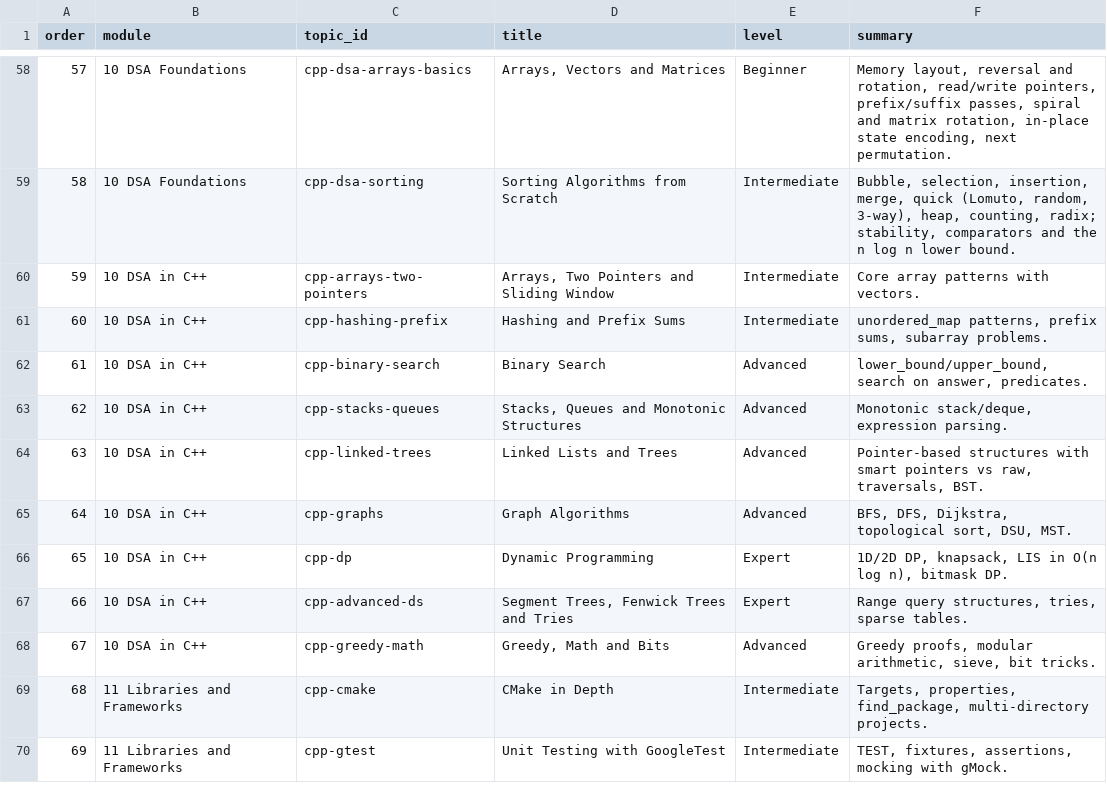
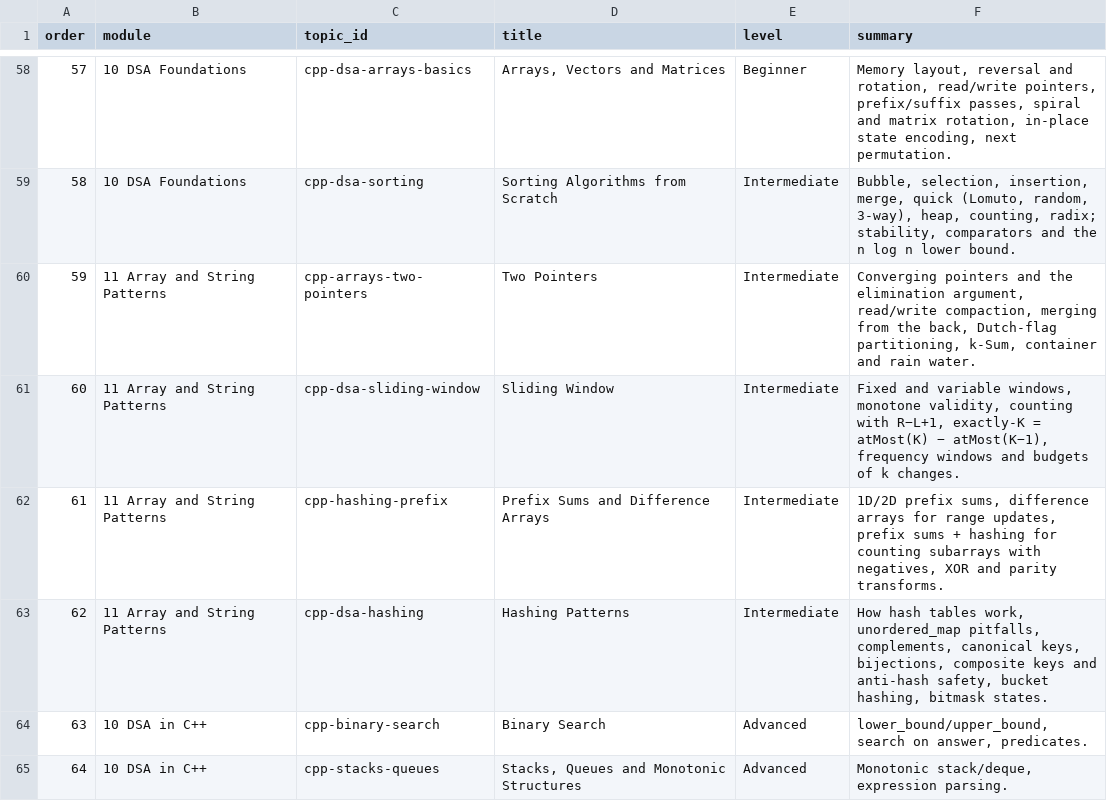
Before and after one commit to Jinadev15/coding-practice, a CSV file: content/cpp/curriculum.csv, drawn as a sheet; only a part is shown, gaps mark what is left out; the shorter side is filled out with more unchanged rows; addresses are those after the commit; the diff names each change by its address in the sheet, - before the commit and + after, or states it on an @@ line.

```diff
--- a/content/cpp/curriculum.csv
+++ b/content/cpp/curriculum.csv
-B60 (module): 10 DSA in C++
+B60 (module): 11 Array and String Patterns
-D60 (title): Arrays, Two Pointers and Sliding Window
+D60 (title): Two Pointers
-F60 (summary): Core array patterns with vectors.
+F60 (summary): Converging pointers and the elimination argument, read/write compaction, merging from the back, Dutch-flag partitioning, k-Sum, container and rain water.
+row 61: 60 | 11 Array and String Patterns | cpp-dsa-sliding-window | Sliding Window | Intermediate | Fixed and variable windows, monotone validity, counting with R−L+1, exactly-K = atMost(K) − atMost(K−1), frequency windows and budgets of k changes.
@@ column A (order) renumbered from row 62 down @@
-B62 (module): 10 DSA in C++
+B62 (module): 11 Array and String Patterns
-D62 (title): Hashing and Prefix Sums
+D62 (title): Prefix Sums and Difference Arrays
-F62 (summary): unordered_map patterns, prefix sums, subarray problems.
+F62 (summary): 1D/2D prefix sums, difference arrays for range updates, prefix sums + hashing for counting subarrays with negatives, XOR and parity transforms.
+row 63: 62 | 11 Array and String Patterns | cpp-dsa-hashing | Hashing Patterns | Intermediate | How hash tables work, unordered_map pitfalls, complements, canonical keys, bijections, composite keys and anti-hash safety, bucket hashing, bitmask states.
```
Also changed, not shown: 49 other files.
